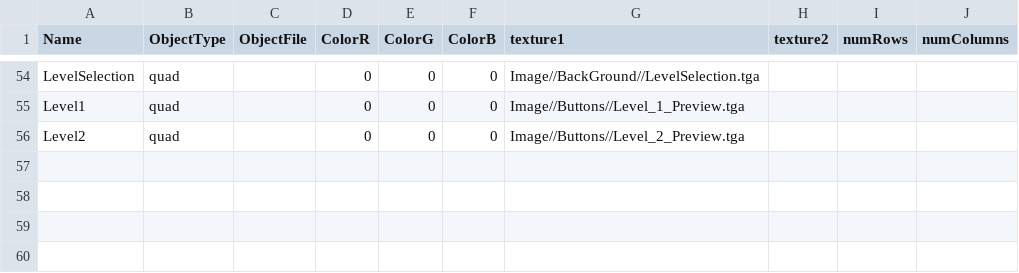
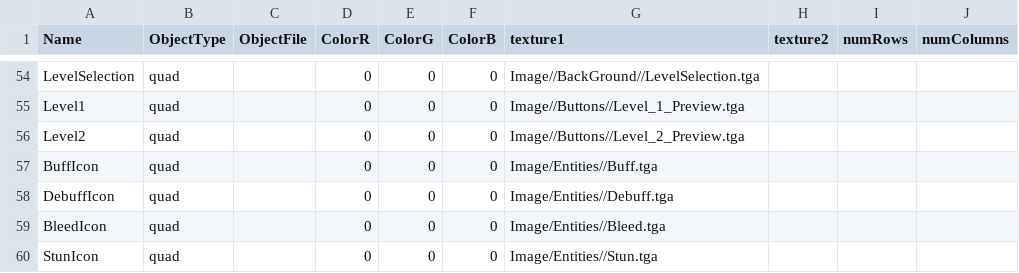
Before and after one commit to BlazeIgnite/SP4, a CSV file: SP4/Base/CSVFiles/MeshDriven.csv, drawn as a sheet; only a part is shown, gaps mark what is left out; the diff names each change by its address in the sheet, - before the commit and + after, or states it on an @@ line.

Commit message:
Sound Effects and image effects

```diff
--- a/SP4/Base/CSVFiles/MeshDriven.csv
+++ b/SP4/Base/CSVFiles/MeshDriven.csv
+row 57: BuffIcon | quad |  | 0 | 0 | 0 | Image/Entities//Buff.tga
+row 58: DebuffIcon | quad |  | 0 | 0 | 0 | Image/Entities//Debuff.tga
+row 59: BleedIcon | quad |  | 0 | 0 | 0 | Image/Entities//Bleed.tga
+row 60: StunIcon | quad |  | 0 | 0 | 0 | Image/Entities//Stun.tga
```
Also changed, not shown: 13 other files.
